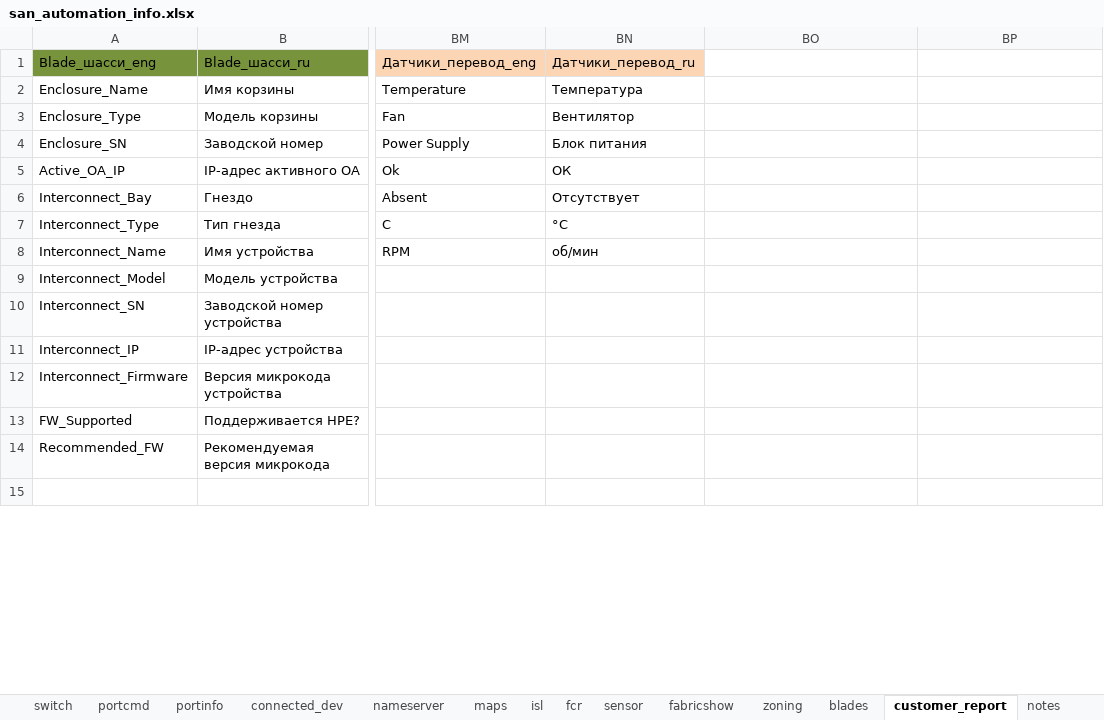
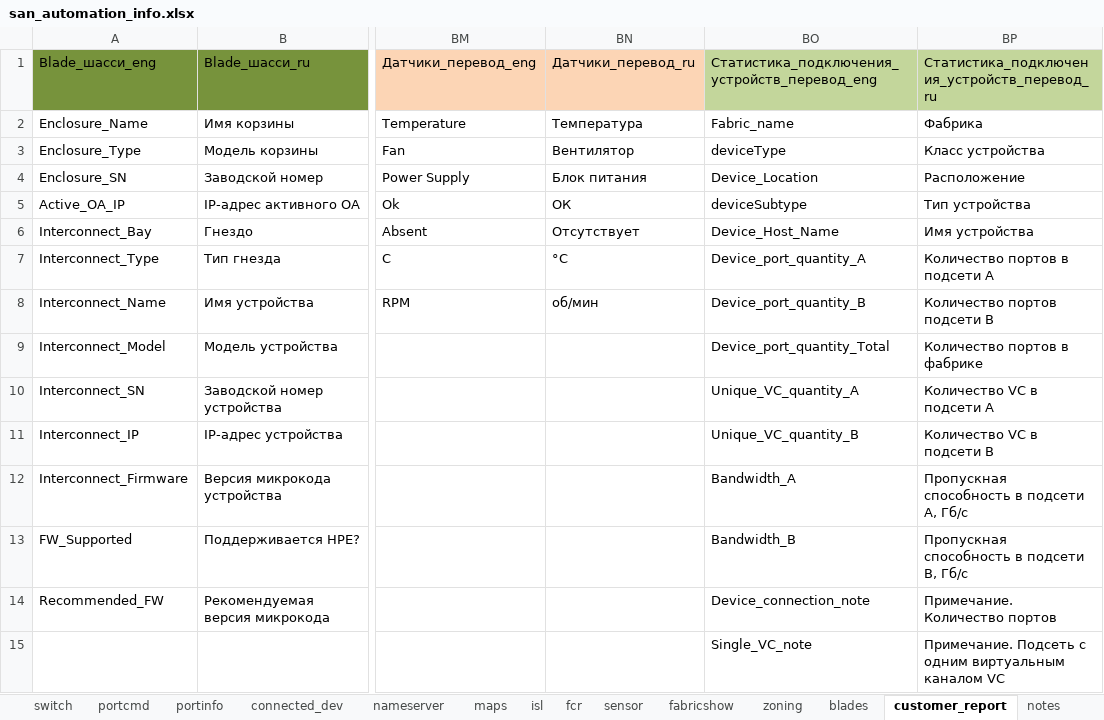
Before and after one commit to KonstantinAlxVlasenko/san_report_automation, an Excel workbook: san_automation_info.xlsx, sheet customer_report, drawn as a sheet; only a part is shown, gaps mark what is left out; values as stored, in another font and other column widths than the file's, no borders; the diff covers the shown part only; the diff names each change by its address in the sheet, - before the commit and + after, or states it on an @@ line.

Commit message:
device connection statistics report table added

```diff
--- a/san_automation_info.xlsx (sheet customer_report)
+++ b/san_automation_info.xlsx (sheet customer_report)
-BO1: (empty)
+BO1: Статистика_подключения_устройств_перевод_eng
-BO1:BP1 fill: none
+BO1:BP1 fill: #C3D69B
-BP1: (empty)
+BP1: Статистика_подключения_устройств_перевод_ru
-BO2: (empty)
+BO2: Fabric_name
-BP2: (empty)
+BP2: Фабрика
-BO3: (empty)
+BO3: deviceType
-BP3: (empty)
+BP3: Класс устройства
-BO4: (empty)
+BO4: Device_Location
-BP4: (empty)
+BP4: Расположение
-BO5: (empty)
+BO5: deviceSubtype
-BP5: (empty)
+BP5: Тип устройства
-BO6: (empty)
+BO6: Device_Host_Name
-BP6: (empty)
+BP6: Имя устройства
-BO7: (empty)
+BO7: Device_port_quantity_A
-BP7: (empty)
+BP7: Количество портов в подсети А
-BO8: (empty)
+BO8: Device_port_quantity_B
-BP8: (empty)
+BP8: Количество портов подсети B
-BO9: (empty)
+BO9: Device_port_quantity_Total
-BP9: (empty)
+BP9: Количество портов в фабрике
-BO10: (empty)
+BO10: Unique_VC_quantity_A
-BP10: (empty)
+BP10: Количество VC в подсети А
-BO11: (empty)
+BO11: Unique_VC_quantity_B
-BP11: (empty)
+BP11: Количество VC в подсети B
-BO12: (empty)
+BO12: Bandwidth_A
-BP12: (empty)
+BP12: Пропускная способность в подсети А, Гб/с
-BO13: (empty)
+BO13: Bandwidth_B
-BP13: (empty)
+BP13: Пропускная способность в подсети B, Гб/с
-BO14: (empty)
+BO14: Device_connection_note
-BP14: (empty)
+BP14: Примечание. Количество портов
-BO15: (empty)
+BO15: Single_VC_note
-BP15: (empty)
+BP15: Примечание. Подсеть с одним виртуальным каналом VC
```
Also changed, not shown: 18 edited cells elsewhere in this sheet, report_info.xlsx, 6 other files.
